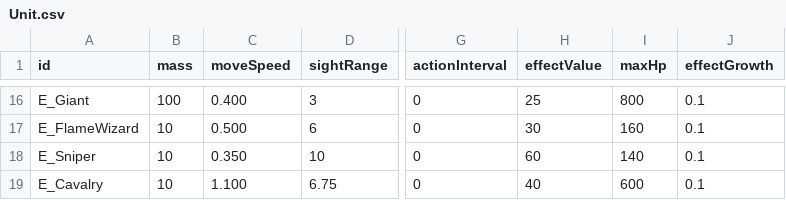
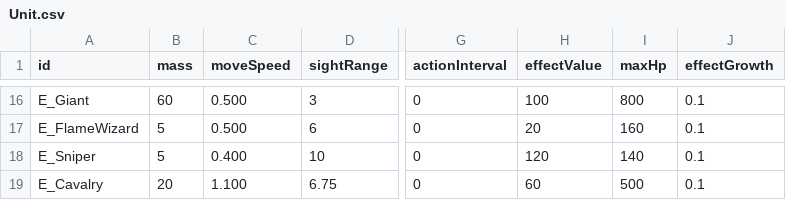
Before and after one commit to AlohaFactory-Dev/SimpleSiege, a CSV file: Assets/Coconut/Configs/Tables/Unit.csv, drawn as a sheet; only a part is shown, gaps mark what is left out; the diff covers the shown part only; the diff names each change by its address in the sheet, - before the commit and + after, or states it on an @@ line.

```diff
--- a/Assets/Coconut/Configs/Tables/Unit.csv
+++ b/Assets/Coconut/Configs/Tables/Unit.csv
-B16 (mass): 100
+B16 (mass): 60
-C16 (moveSpeed): 0.400
+C16 (moveSpeed): 0.500
-H16 (effectValue): 25
+H16 (effectValue): 100
-B17:B18 (mass): 10
+B17:B18 (mass): 5
-H17 (effectValue): 30
+H17 (effectValue): 20
-C18 (moveSpeed): 0.350
+C18 (moveSpeed): 0.400
-H18 (effectValue): 60
+H18 (effectValue): 120
-B19 (mass): 10
+B19 (mass): 20
-H19 (effectValue): 40
+H19 (effectValue): 60
-I19 (maxHp): 600
+I19 (maxHp): 500
```
Also changed, not shown: 35 edited cells elsewhere in this file, Assets/Coconut/Configs/Tables/Text.csv, 1 other file.
